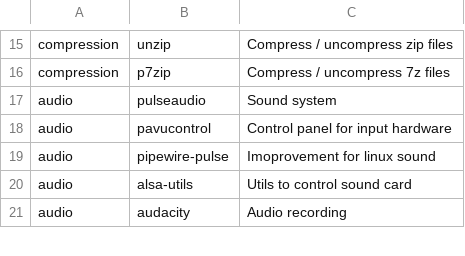
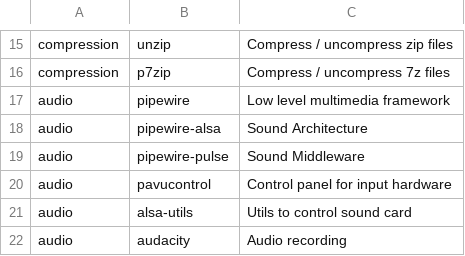
Before and after one commit to Csymaet/ArchInstall, a CSV file: apps.csv, drawn as a sheet; only a part is shown, gaps mark what is left out.

Commit message:
Going full pipewire

```diff
--- a/apps.csv
+++ b/apps.csv
@@ -16,5 +16,6 @@ compression,unzip,Compress / uncompress zip files
 compression,p7zip,Compress / uncompress 7z files
-audio,pulseaudio,Sound system
+audio,pipewire,Low level multimedia framework
+audio,pipewire-alsa,Sound Architecture
+audio,pipewire-pulse,Sound Middleware
 audio,pavucontrol,Control panel for input hardware
-audio,pipewire-pulse,Imoprovement for linux sound
 audio,alsa-utils,Utils to control sound card
```
